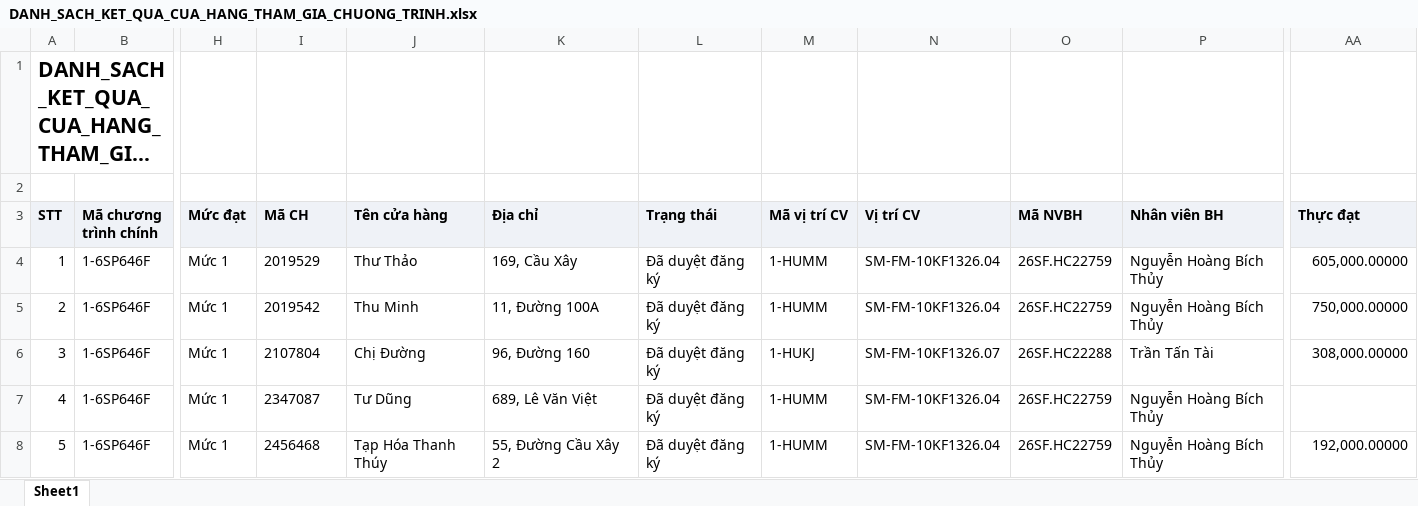
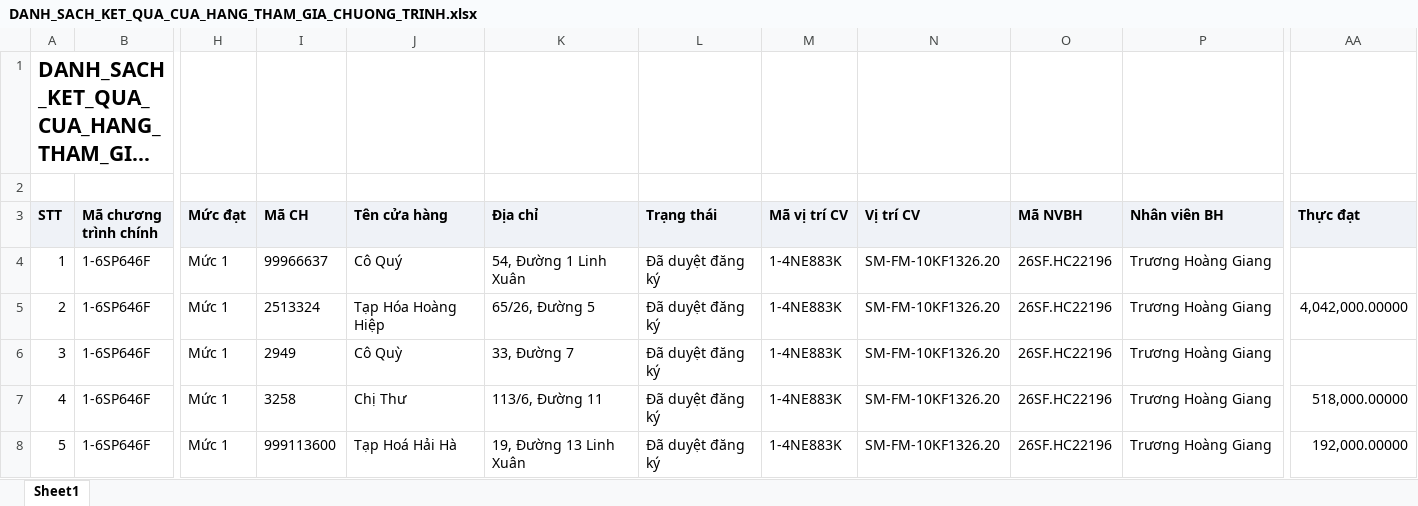
Before and after one commit to tantt2026-test/Test, an Excel workbook: data/Thang11/DANH_SACH_KET_QUA_CUA_HANG_THAM_GIA_CHUONG_TRINH.xlsx, sheet Sheet1, drawn as a sheet; only a part is shown, gaps mark what is left out; long unchanged cells end in …; values as stored, in another font and other column widths than the file's, no borders; the diff covers the shown part only; the diff names each change by its address in the sheet, - before the commit and + after, or states it on an @@ line.

```diff
--- a/data/Thang11/DANH_SACH_KET_QUA_CUA_HANG_THAM_GIA_CHUONG_TRINH.xlsx (sheet Sheet1)
+++ b/data/Thang11/DANH_SACH_KET_QUA_CUA_HANG_THAM_GIA_CHUONG_TRINH.xlsx (sheet Sheet1)
-I4 (Mã CH): 2019529
+I4 (Mã CH): 99966637
-J4 (Tên cửa hàng): Thư Thảo
+J4 (Tên cửa hàng): Cô Quý
-K4 (Địa chỉ): 169, Cầu Xây
+K4 (Địa chỉ): 54, Đường 1 Linh Xuân
-M4:M5 (Mã vị trí CV): 1-HUMM
+M4:M5 (Mã vị trí CV): 1-4NE883K
-N4:N5 (Vị trí CV): SM-FM-10KF1326.04
+N4:N5 (Vị trí CV): SM-FM-10KF1326.20
-O4:O5 (Mã NVBH): 26SF.HC22759
+O4:O5 (Mã NVBH): 26SF.HC22196
-P4:P5 (Nhân viên BH): Nguyễn Hoàng Bích Thủy
+P4:P5 (Nhân viên BH): Trương Hoàng Giang
-AA4 (Thực đạt): 605,000.00000
+AA4 (Thực đạt): (empty)
-I5 (Mã CH): 2019542
+I5 (Mã CH): 2513324
-J5 (Tên cửa hàng): Thu Minh
+J5 (Tên cửa hàng): Tạp Hóa Hoàng Hiệp
-K5 (Địa chỉ): 11, Đường 100A
+K5 (Địa chỉ): 65/26, Đường 5
-AA5 (Thực đạt): 750,000.00000
+AA5 (Thực đạt): 4,042,000.00000
-I6 (Mã CH): 2107804
+I6 (Mã CH): 2949
-J6 (Tên cửa hàng): Chị Đường
+J6 (Tên cửa hàng): Cô Quỳ
-K6 (Địa chỉ): 96, Đường 160
+K6 (Địa chỉ): 33, Đường 7
-M6 (Mã vị trí CV): 1-HUKJ
+M6 (Mã vị trí CV): 1-4NE883K
-N6 (Vị trí CV): SM-FM-10KF1326.07
+N6 (Vị trí CV): SM-FM-10KF1326.20
-O6 (Mã NVBH): 26SF.HC22288
+O6 (Mã NVBH): 26SF.HC22196
-P6 (Nhân viên BH): Trần Tấn Tài
+P6 (Nhân viên BH): Trương Hoàng Giang
-AA6 (Thực đạt): 308,000.00000
+AA6 (Thực đạt): (empty)
-I7 (Mã CH): 2347087
+I7 (Mã CH): 3258
-J7 (Tên cửa hàng): Tư Dũng
+J7 (Tên cửa hàng): Chị Thư
-K7 (Địa chỉ): 689, Lê Văn Việt
+K7 (Địa chỉ): 113/6, Đường 11
-M7:M8 (Mã vị trí CV): 1-HUMM
+M7:M8 (Mã vị trí CV): 1-4NE883K
-N7:N8 (Vị trí CV): SM-FM-10KF1326.04
+N7:N8 (Vị trí CV): SM-FM-10KF1326.20
-O7:O8 (Mã NVBH): 26SF.HC22759
+O7:O8 (Mã NVBH): 26SF.HC22196
-P7:P8 (Nhân viên BH): Nguyễn Hoàng Bích Thủy
+P7:P8 (Nhân viên BH): Trương Hoàng Giang
-AA7 (Thực đạt): (empty)
+AA7 (Thực đạt): 518,000.00000
-I8 (Mã CH): 2456468
+I8 (Mã CH): 999113600
-J8 (Tên cửa hàng): Tạp Hóa Thanh Thúy
+J8 (Tên cửa hàng): Tạp Hoá Hải Hà
-K8 (Địa chỉ): 55, Đường Cầu Xây 2
+K8 (Địa chỉ): 19, Đường 13 Linh Xuân
```
Also changed, not shown: 983 edited cells elsewhere in this sheet, data/Thang11/DanhSachChiTietDonHang (1).xlsx, data/Thang11/DanhSachLichViengTham.xlsx, 3 other files.
